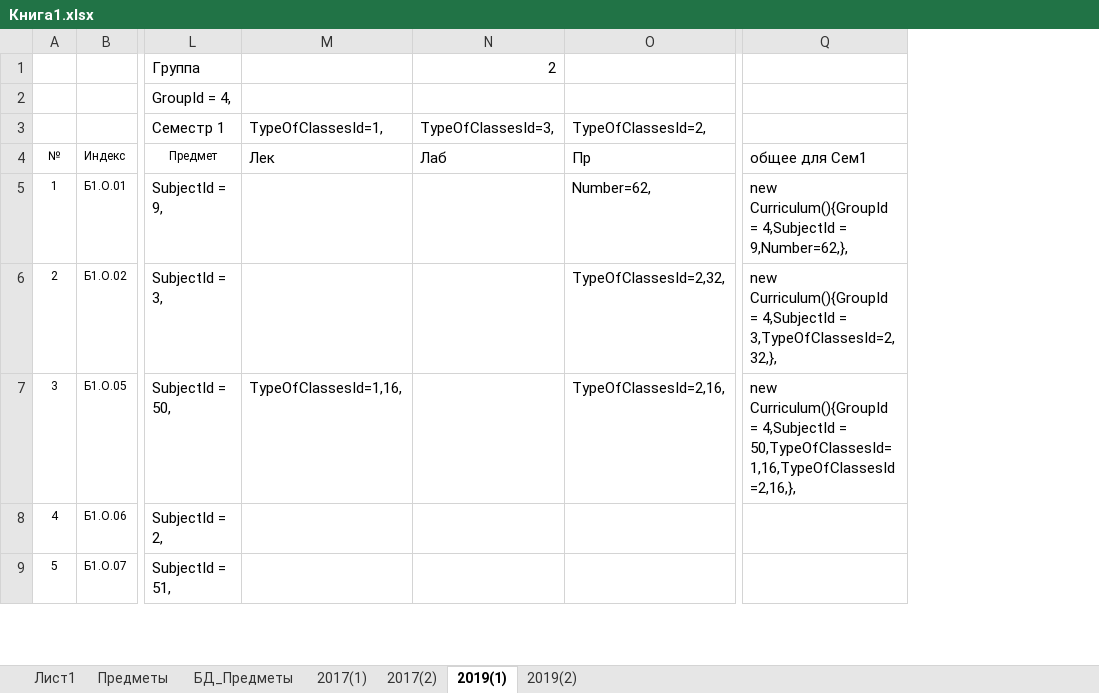
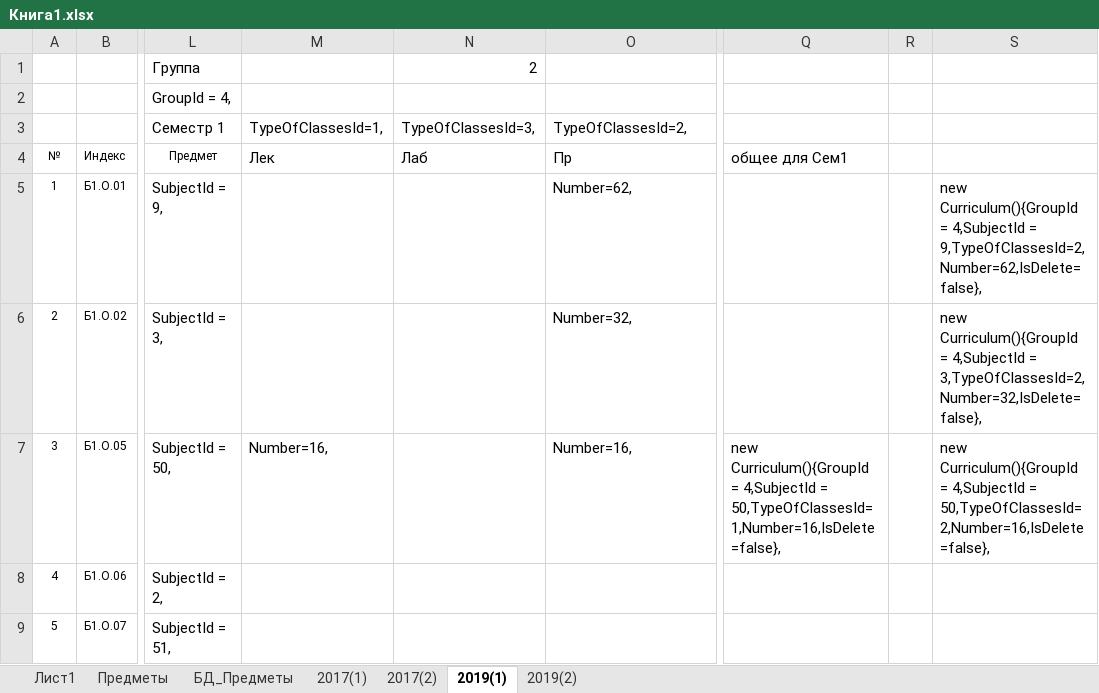
Before and after one commit to Dimaematveev/SheduleFramework, an Excel workbook: SimpleSheduler/SimpleSheduler.BD/SQL/Книга1.xlsx, sheet 2019(1), drawn as a sheet; only a part is shown, gaps mark what is left out; values as stored, in another font and other column widths than the file's, no borders; removed rows and columns are numbered as before the commit, all else as after; the diff covers the shown part only; the diff names each change by its address in the sheet, - before the commit and + after, or states it on an @@ line.

```diff
--- a/SimpleSheduler/SimpleSheduler.BD/SQL/Книга1.xlsx (sheet 2019(1))
+++ b/SimpleSheduler/SimpleSheduler.BD/SQL/Книга1.xlsx (sheet 2019(1))
-column M, rows 3-7: TypeOfClassesId=1, | Лек |  |  | TypeOfClassesId=1,16,
+column M, rows 3-7: TypeOfClassesId=1, | Лек |  |  | Number=16,
-column Q, rows 4-7: общее для Сем1 | new Curriculum(){GroupId = 4,SubjectId = 9,Number=62,}, | new Curriculum(){GroupId = 4,SubjectId = 3,TypeOfClassesId=2,32,}, | new Curriculum(){GroupId = 4,SubjectId = 50,TypeOfClassesId=1,16,TypeOfClassesId=2,16,},
+column Q, rows 4-7: общее для Сем1 |  |  | new Curriculum(){GroupId = 4,SubjectId = 50,TypeOfClassesId=1,Number=16,IsDelete=false},
+column R, empty
+column S, rows 5-7: new Curriculum(){GroupId = 4,SubjectId = 9,TypeOfClassesId=2,Number=62,IsDelete=false}, | new Curriculum(){GroupId = 4,SubjectId = 3,TypeOfClassesId=2,Number=32,IsDelete=false}, | new Curriculum(){GroupId = 4,SubjectId = 50,TypeOfClassesId=2,Number=16,IsDelete=false},
-O6: TypeOfClassesId=2,32,
+O6: Number=32,
-O7: TypeOfClassesId=2,16,
+O7: Number=16,
```
Also changed, not shown: 6 edited cells elsewhere in this sheet, sheet 2017(2), sheet 2017(1), sheet 2019(2), formulas that keep their value, 2 other files.
